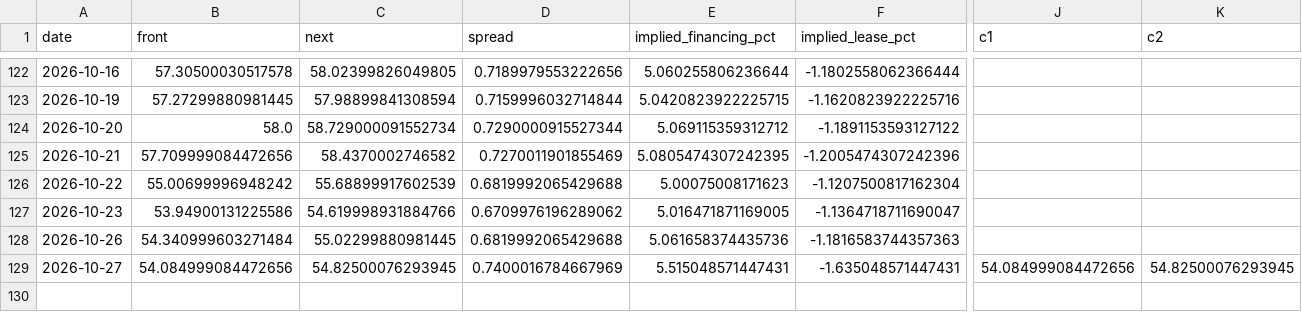
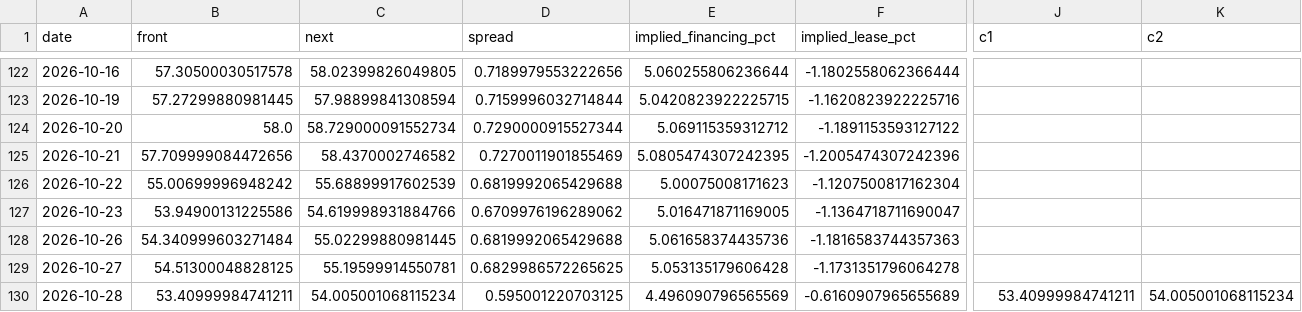
Before and after one commit to allisonzhan/slv-dashboard, a CSV file: curve.csv, drawn as a sheet; only a part is shown, gaps mark what is left out; rows hold the shown columns only; the diff covers the shown part only; the diff names each change by its address in the sheet, - before the commit and + after, or states it on an @@ line.

```diff
--- a/curve.csv
+++ b/curve.csv
-B129 (front): 54.084999084472656
+B129 (front): 54.51300048828125
-C129 (next): 54.82500076293945
+C129 (next): 55.19599914550781
-D129 (spread): 0.7400016784667969
+D129 (spread): 0.6829986572265625
-E129 (implied_financing_pct): 5.515048571447431
+E129 (implied_financing_pct): 5.053135179606428
-F129 (implied_lease_pct): -1.635048571447431
+F129 (implied_lease_pct): -1.1731351796064278
-J129 (c1): 54.084999084472656
+J129 (c1): (empty)
-K129 (c2): 54.82500076293945
+K129 (c2): (empty)
+row 130: 2026-10-28 | 53.40999984741211 | 54.005001068115234 | 0.595001220703125 | 4.496090796565569 | -0.6160907965655689 | 53.40999984741211 | 54.005001068115234
```
Also changed, not shown: 6 edited cells elsewhere in this file, analog_paths.csv, analogs_current.csv, 12 other files.
